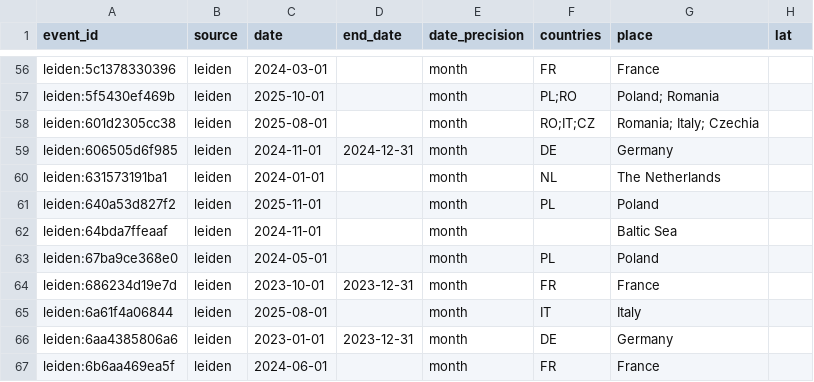
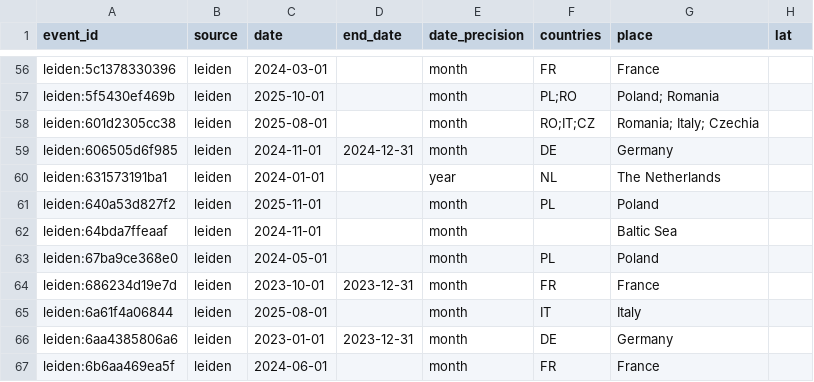
Before and after one commit to tryph0n/hybrid-tracker, a CSV file: data/events/leiden.csv, drawn as a sheet; only a part is shown, gaps mark what is left out; the diff names each change by its address in the sheet, - before the commit and + after, or states it on an @@ line.

Commit message:
feat(data): store the year precision of a Leiden event with no month
One Leiden event has a year but no month in the source. It was stored with
date_precision "month", which states a month the source does not give. It now
has the new value "year" (dated 1 January). Other Leiden rows keep "month".
The period notice also counts "year" dates. SCHEMA_VERSION is 2.1.0: a value
is added, no column changes.

Closes #137

```diff
--- a/data/events/leiden.csv
+++ b/data/events/leiden.csv
-E60 (date_precision): month
+E60 (date_precision): year
```
Also changed, not shown: 7 other files.
